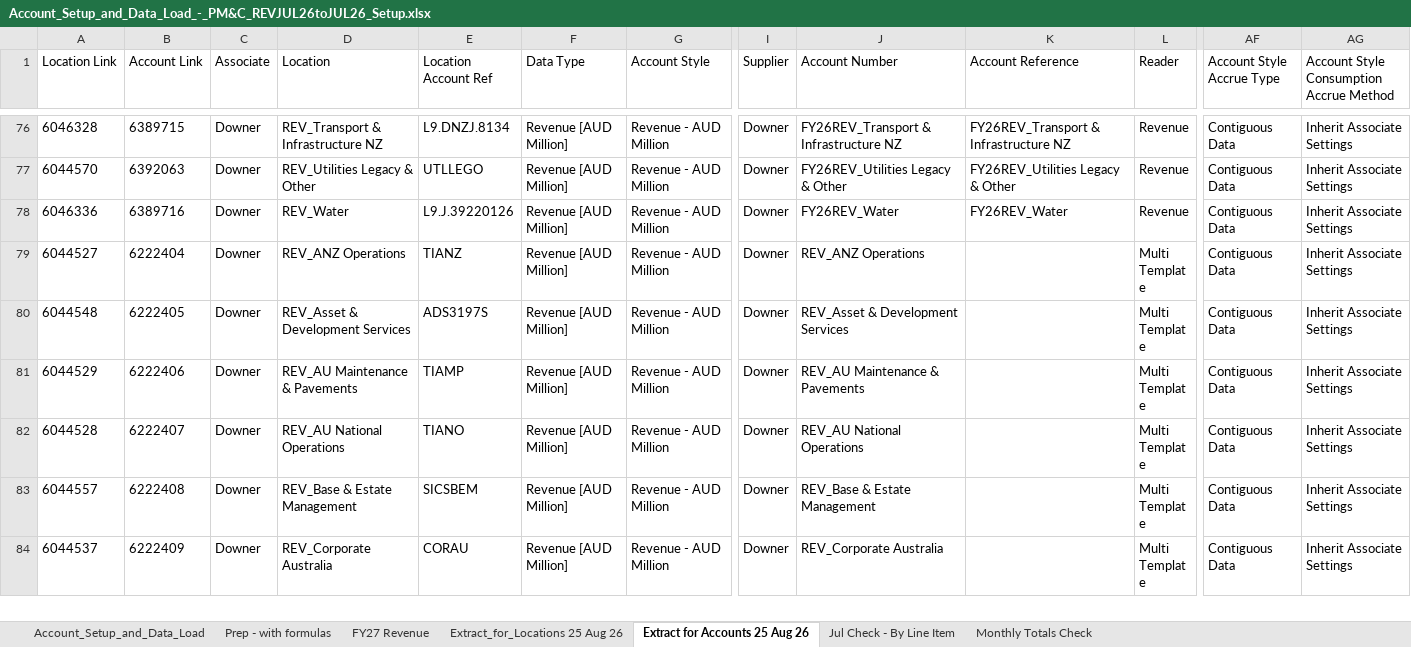
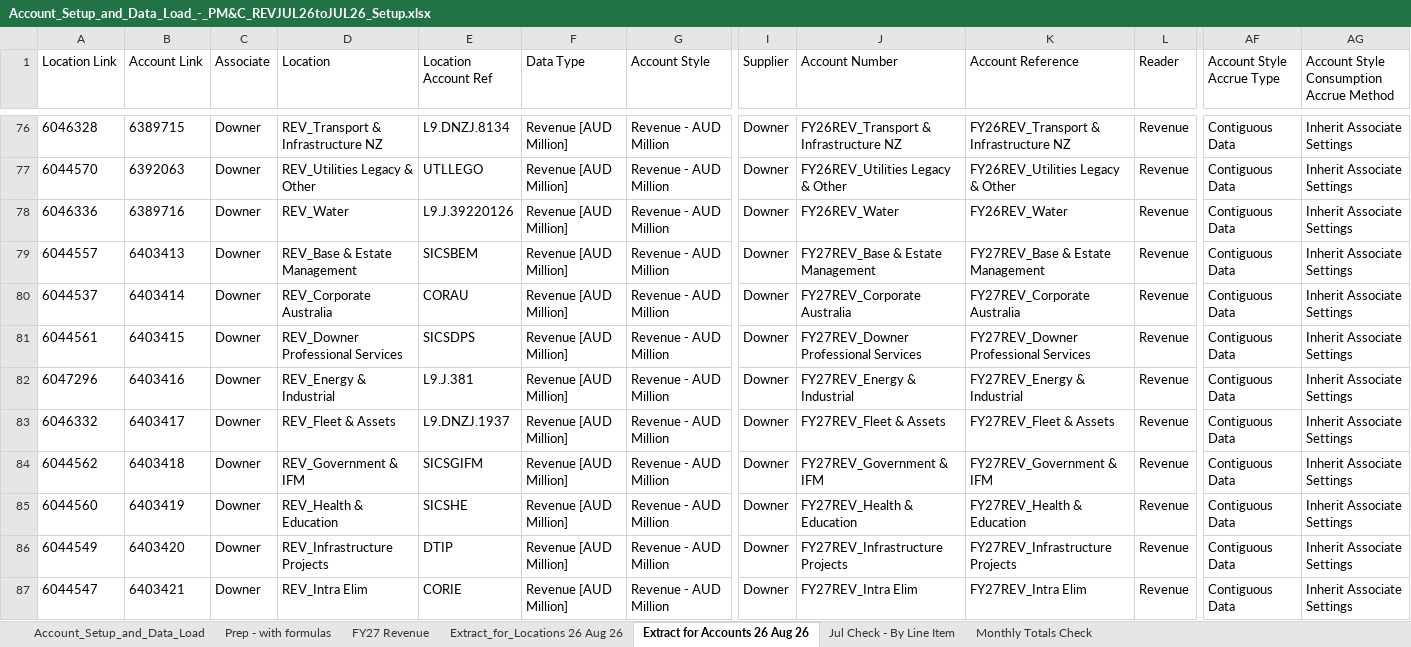
Before and after one commit to itschriswang/Monthly-Revenue-Uploads, an Excel workbook: FY27/Account_Setup_and_Data_Load_-_PM&C_REVJUL26toJUL26_Setup.xlsx, sheet Extract for Accounts 26 Aug 26, drawn as a sheet; only a part is shown, gaps mark what is left out; the shorter side is filled out with more unchanged rows; values as stored, in another font and other column widths than the file's, no borders; rows hold the shown columns only; the diff covers the shown part only; the diff names each change by its address in the sheet, - before the commit and + after, or states it on an @@ line.

```diff
--- a/FY27/Account_Setup_and_Data_Load_-_PM&C_REVJUL26toJUL26_Setup.xlsx (sheet Extract for Accounts 26 Aug 26)
+++ b/FY27/Account_Setup_and_Data_Load_-_PM&C_REVJUL26toJUL26_Setup.xlsx (sheet Extract for Accounts 26 Aug 26)
-sheet tab: Extract_for_Locations 25 Aug 26
+sheet tab: Extract_for_Locations 26 Aug 26
-sheet tab: Extract for Accounts 25 Aug 26
+sheet tab: Extract for Accounts 26 Aug 26
+row 79: 6044557 | 6403413 | Downer | REV_Base & Estate Management | SICSBEM | Revenue [AUD Million] | Revenue - AUD Million | Downer | FY27REV_Base & Estate Management | FY27REV_Base & Estate Management | Revenue | Contiguous Data | Inherit Associate Settings
+row 80: 6044537 | 6403414 | Downer | REV_Corporate Australia | CORAU | Revenue [AUD Million] | Revenue - AUD Million | Downer | FY27REV_Corporate Australia | FY27REV_Corporate Australia | Revenue | Contiguous Data | Inherit Associate Settings
+row 81: 6044561 | 6403415 | Downer | REV_Downer Professional Services | SICSDPS | Revenue [AUD Million] | Revenue - AUD Million | Downer | FY27REV_Downer Professional Services | FY27REV_Downer Professional Services | Revenue | Contiguous Data | Inherit Associate Settings
+row 82: 6047296 | 6403416 | Downer | REV_Energy & Industrial | L9.J.381 | Revenue [AUD Million] | Revenue - AUD Million | Downer | FY27REV_Energy & Industrial | FY27REV_Energy & Industrial | Revenue | Contiguous Data | Inherit Associate Settings
+row 83: 6046332 | 6403417 | Downer | REV_Fleet & Assets | L9.DNZJ.1937 | Revenue [AUD Million] | Revenue - AUD Million | Downer | FY27REV_Fleet & Assets | FY27REV_Fleet & Assets | Revenue | Contiguous Data | Inherit Associate Settings
+row 84: 6044562 | 6403418 | Downer | REV_Government & IFM | SICSGIFM | Revenue [AUD Million] | Revenue - AUD Million | Downer | FY27REV_Government & IFM | FY27REV_Government & IFM | Revenue | Contiguous Data | Inherit Associate Settings
+row 85: 6044560 | 6403419 | Downer | REV_Health & Education | SICSHE | Revenue [AUD Million] | Revenue - AUD Million | Downer | FY27REV_Health & Education | FY27REV_Health & Education | Revenue | Contiguous Data | Inherit Associate Settings
+row 86: 6044549 | 6403420 | Downer | REV_Infrastructure Projects | DTIP | Revenue [AUD Million] | Revenue - AUD Million | Downer | FY27REV_Infrastructure Projects | FY27REV_Infrastructure Projects | Revenue | Contiguous Data | Inherit Associate Settings
+row 87: 6044547 | 6403421 | Downer | REV_Intra Elim | CORIE | Revenue [AUD Million] | Revenue - AUD Million | Downer | FY27REV_Intra Elim | FY27REV_Intra Elim | Revenue | Contiguous Data | Inherit Associate Settings
```
Also changed, not shown: 13 added rows elsewhere in this sheet, sheet Extract_for_Locations 26 Aug 26, formulas that keep their value, 2 other files.
